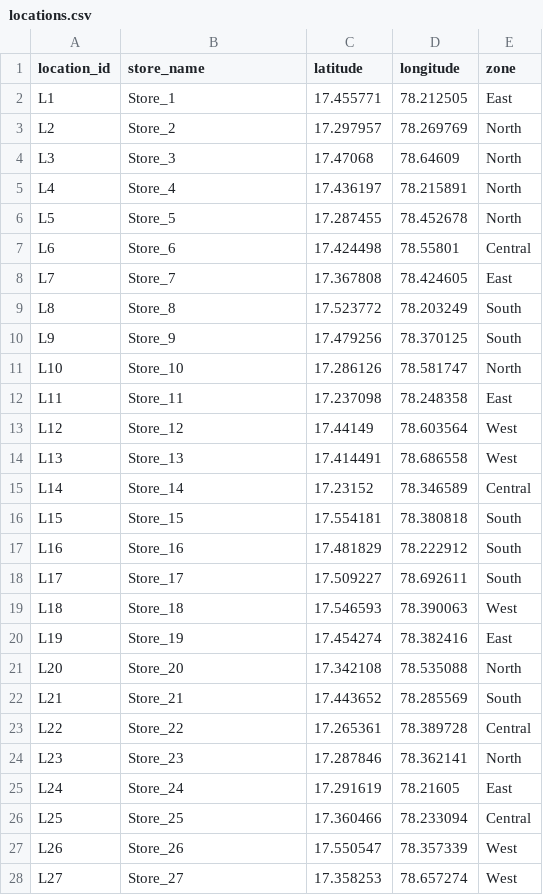
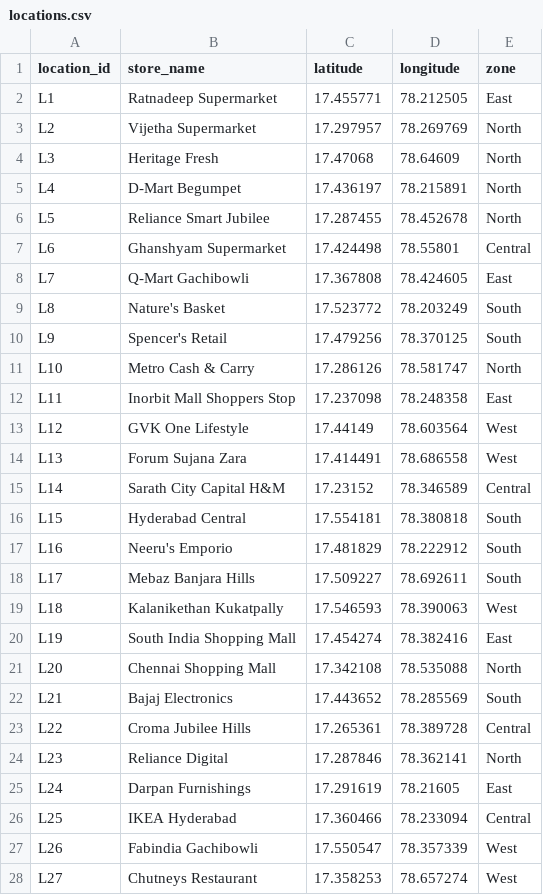
Before and after one commit to chaithanya-kumar-natukula-712nck/AI-Route-Optimizer, a CSV file: data/locations.csv, drawn as a sheet; only a part is shown; the diff covers the shown part only.

Commit message:
Given store_names instead of store1,store2..

```diff
--- a/data/locations.csv
+++ b/data/locations.csv
@@ -1,28 +1,28 @@
 location_id,store_name,latitude,longitude,zone
-L1,Store_1,17.455771,78.212505,East
-L2,Store_2,17.297957,78.269769,North
-L3,Store_3,17.47068,78.64609,North
-L4,Store_4,17.436197,78.215891,North
-L5,Store_5,17.287455,78.452678,North
-L6,Store_6,17.424498,78.55801,Central
-L7,Store_7,17.367808,78.424605,East
-L8,Store_8,17.523772,78.203249,South
-L9,Store_9,17.479256,78.370125,South
-L10,Store_10,17.286126,78.581747,North
-L11,Store_11,17.237098,78.248358,East
-L12,Store_12,17.44149,78.603564,West
-L13,Store_13,17.414491,78.686558,West
-L14,Store_14,17.23152,78.346589,Central
-L15,Store_15,17.554181,78.380818,South
-L16,Store_16,17.481829,78.222912,South
-L17,Store_17,17.509227,78.692611,South
-L18,Store_18,17.546593,78.390063,West
-L19,Store_19,17.454274,78.382416,East
-L20,Store_20,17.342108,78.535088,North
-L21,Store_21,17.443652,78.285569,South
-L22,Store_22,17.265361,78.389728,Central
-L23,Store_23,17.287846,78.362141,North
-L24,Store_24,17.291619,78.21605,East
-L25,Store_25,17.360466,78.233094,Central
-L26,Store_26,17.550547,78.357339,West
-L27,Store_27,17.358253,78.657274,West
+L1,Ratnadeep Supermarket,17.455771,78.212505,East
+L2,Vijetha Supermarket,17.297957,78.269769,North
+L3,Heritage Fresh,17.47068,78.64609,North
+L4,D-Mart Begumpet,17.436197,78.215891,North
+L5,Reliance Smart Jubilee,17.287455,78.452678,North
+L6,Ghanshyam Supermarket,17.424498,78.55801,Central
+L7,Q-Mart Gachibowli,17.367808,78.424605,East
+L8,Nature's Basket,17.523772,78.203249,South
+L9,Spencer's Retail,17.479256,78.370125,South
+L10,Metro Cash & Carry,17.286126,78.581747,North
+L11,Inorbit Mall Shoppers Stop,17.237098,78.248358,East
+L12,GVK One Lifestyle,17.44149,78.603564,West
+L13,Forum Sujana Zara,17.414491,78.686558,West
+L14,Sarath City Capital H&M,17.23152,78.346589,Central
+L15,Hyderabad Central,17.554181,78.380818,South
+L16,Neeru's Emporio,17.481829,78.222912,South
+L17,Mebaz Banjara Hills,17.509227,78.692611,South
+L18,Kalanikethan Kukatpally,17.546593,78.390063,West
+L19,South India Shopping Mall,17.454274,78.382416,East
+L20,Chennai Shopping Mall,17.342108,78.535088,North
+L21,Bajaj Electronics,17.443652,78.285569,South
+L22,Croma Jubilee Hills,17.265361,78.389728,Central
+L23,Reliance Digital,17.287846,78.362141,North
+L24,Darpan Furnishings,17.291619,78.21605,East
+L25,IKEA Hyderabad,17.360466,78.233094,Central
+L26,Fabindia Gachibowli,17.550547,78.357339,West
+L27,Chutneys Restaurant,17.358253,78.657274,West
```
Also changed, not shown: 33 edited cells elsewhere in this file, 2 other files.
